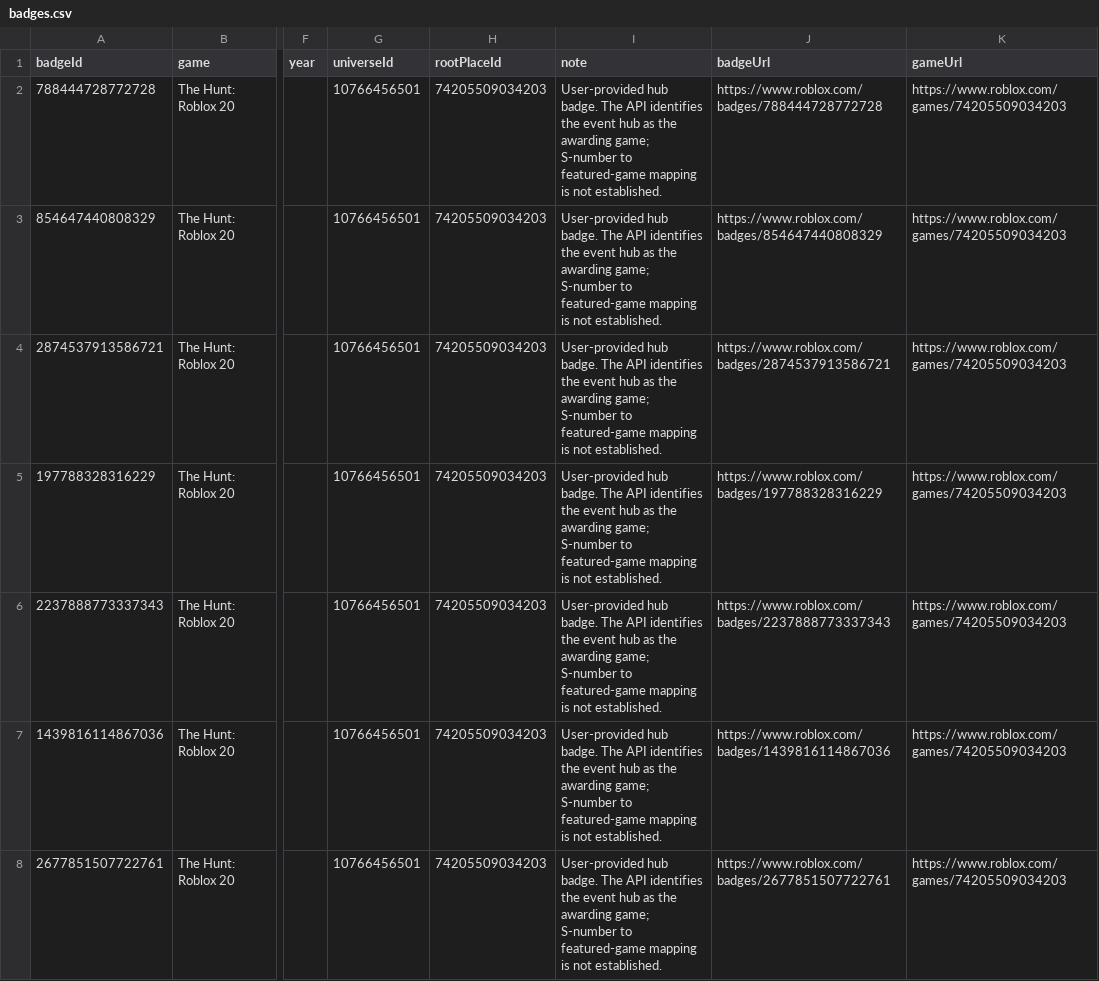
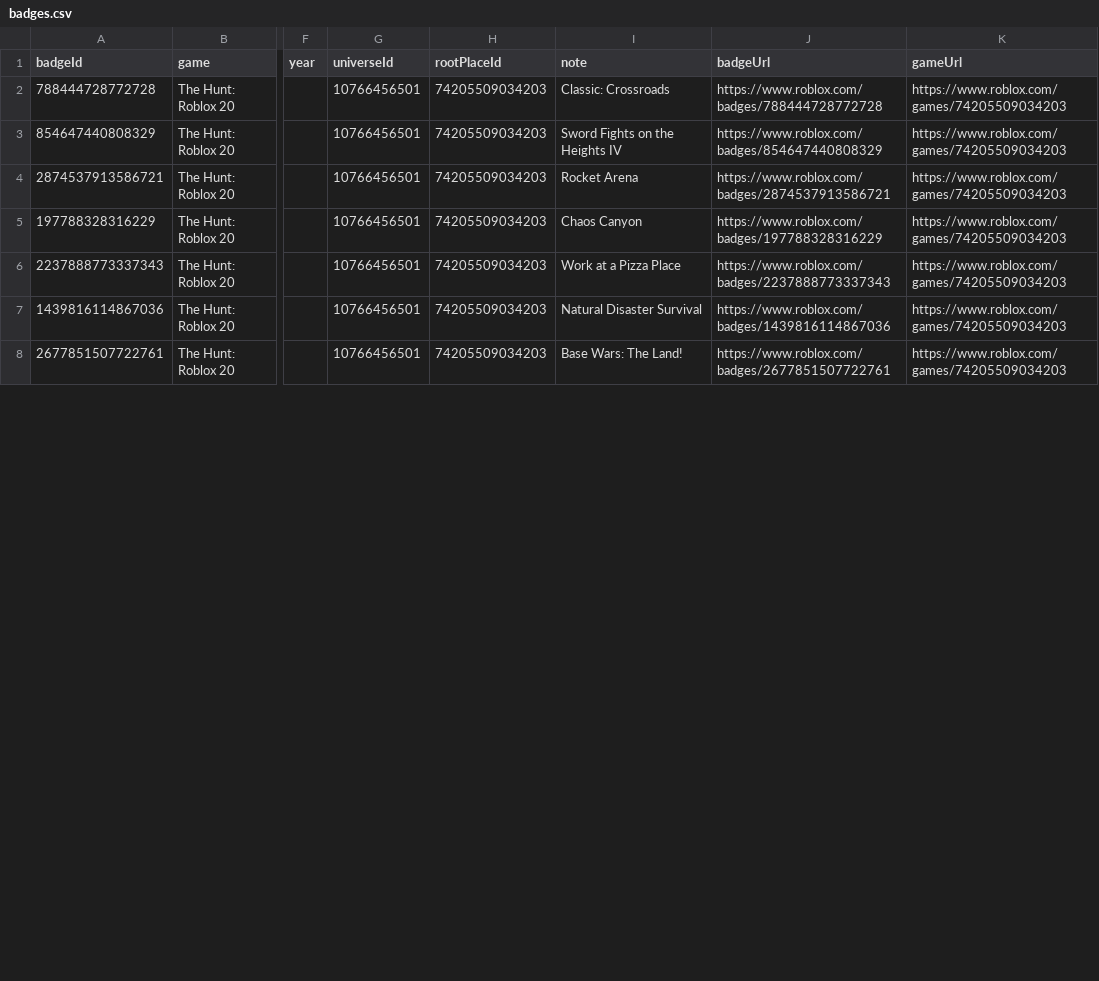
Before and after one commit to myaltaccountsthis/roblox-hunt-badges, a CSV file: public/badges.csv, drawn as a sheet; only a part is shown, gaps mark what is left out; the diff covers the shown part only; the diff names each change by its address in the sheet, - before the commit and + after, or states it on an @@ line.

Commit message:
Update confirmed badges

```diff
--- a/public/badges.csv
+++ b/public/badges.csv
-I2 (note): User-provided hub badge. The API identifies the event hub as the awarding game; S-number to featured-game mapping is not established.
+I2 (note): Classic: Crossroads
-I3 (note): User-provided hub badge. The API identifies the event hub as the awarding game; S-number to featured-game mapping is not established.
+I3 (note): Sword Fights on the Heights IV
-I4 (note): User-provided hub badge. The API identifies the event hub as the awarding game; S-number to featured-game mapping is not established.
+I4 (note): Rocket Arena
-I5 (note): User-provided hub badge. The API identifies the event hub as the awarding game; S-number to featured-game mapping is not established.
+I5 (note): Chaos Canyon
-I6 (note): User-provided hub badge. The API identifies the event hub as the awarding game; S-number to featured-game mapping is not established.
+I6 (note): Work at a Pizza Place
-I7 (note): User-provided hub badge. The API identifies the event hub as the awarding game; S-number to featured-game mapping is not established.
+I7 (note): Natural Disaster Survival
-I8 (note): User-provided hub badge. The API identifies the event hub as the awarding game; S-number to featured-game mapping is not established.
+I8 (note): Base Wars: The Land!
```
Also changed, not shown: 25 edited cells elsewhere in this file, 12 other files.
